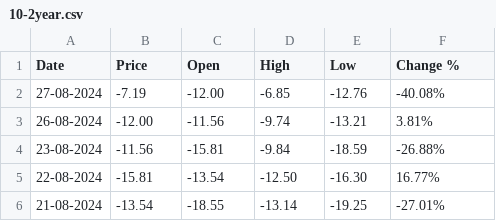
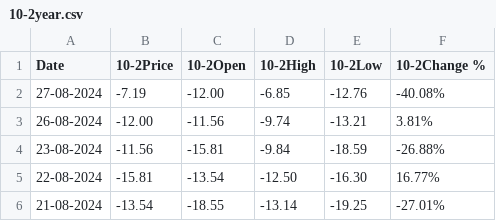
Before and after one commit to albertodavincishekhawat/IndiaVIXanalysis, a CSV file: Data/10-2year.csv, drawn as a sheet; only a part is shown.

```diff
--- a/Data/10-2year.csv
+++ b/Data/10-2year.csv
@@ -1,2 +1,2 @@
-"Date","Price","Open","High","Low","Change %"
+"Date","10-2Price","10-2Open","10-2High","10-2Low","10-2Change %"
 "27-08-2024","-7.19","-12.00","-6.85","-12.76","-40.08%"
```
Also changed, not shown: Data/Crudeoil.csv, Data/India VIX Historical Data.csv, 4 other files.
